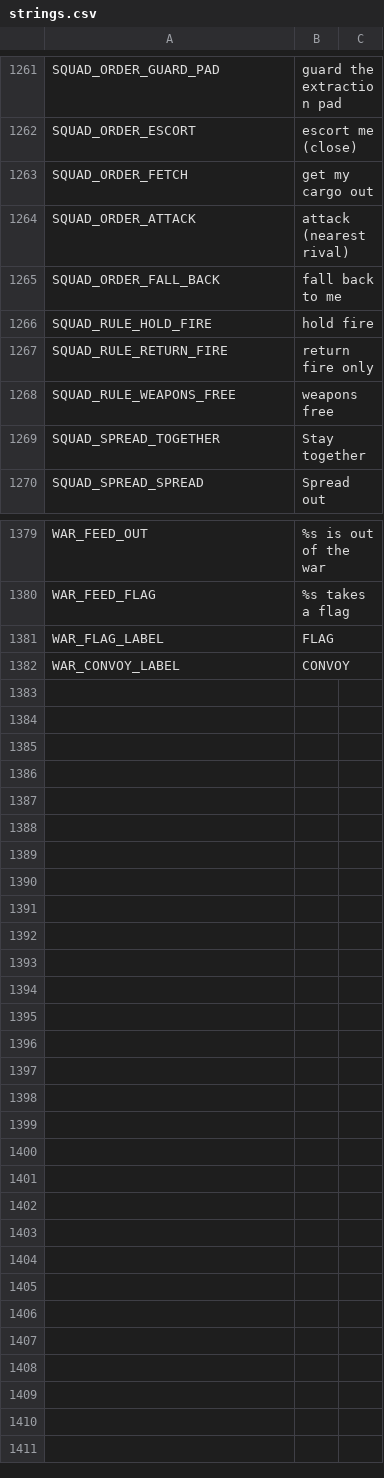
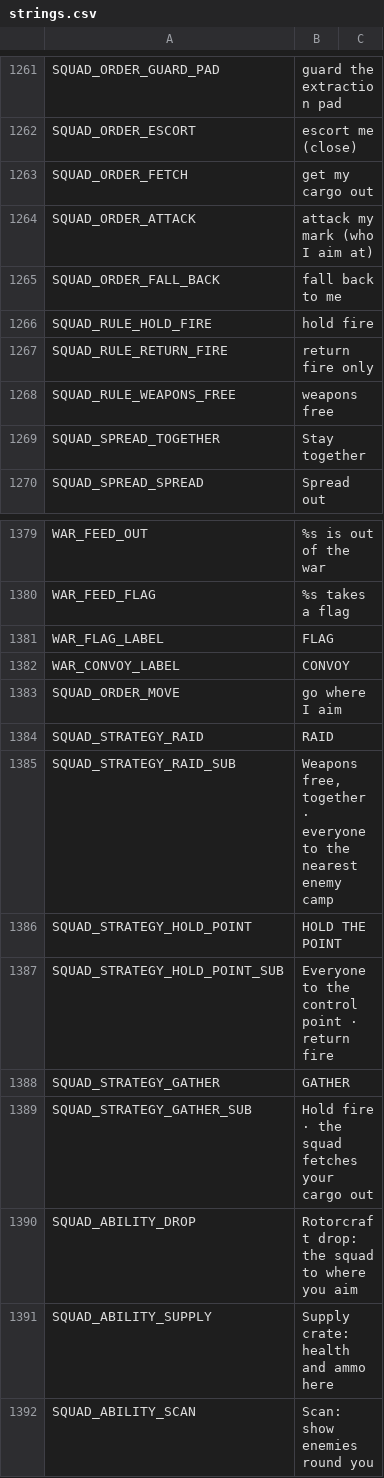
Before and after one commit to Megamind33-tech/CRYSTAL-AR, a CSV file: locale/strings.csv, drawn as a sheet; only a part is shown, gaps mark what is left out.

```diff
--- a/locale/strings.csv
+++ b/locale/strings.csv
@@ -1265,3 +1265,3 @@ SQUAD_ORDER_ESCORT,escort me (close)
 SQUAD_ORDER_FETCH,get my cargo out
-SQUAD_ORDER_ATTACK,attack (nearest rival)
+SQUAD_ORDER_ATTACK,attack my mark (who I aim at)
 SQUAD_ORDER_FALL_BACK,fall back to me
@@ -1384 +1384,11 @@ WAR_FLAG_LABEL,FLAG
 WAR_CONVOY_LABEL,CONVOY
+SQUAD_ORDER_MOVE,go where I aim
+SQUAD_STRATEGY_RAID,RAID
+SQUAD_STRATEGY_RAID_SUB,"Weapons free, together · everyone to the nearest enemy camp"
+SQUAD_STRATEGY_HOLD_POINT,HOLD THE POINT
+SQUAD_STRATEGY_HOLD_POINT_SUB,Everyone to the control point · return fire
+SQUAD_STRATEGY_GATHER,GATHER
+SQUAD_STRATEGY_GATHER_SUB,Hold fire · the squad fetches your cargo out
+SQUAD_ABILITY_DROP,Rotorcraft drop: the squad to where you aim
+SQUAD_ABILITY_SUPPLY,Supply crate: health and ammo here
+SQUAD_ABILITY_SCAN,Scan: show enemies round you
```
Also changed, not shown: 5 other files.
